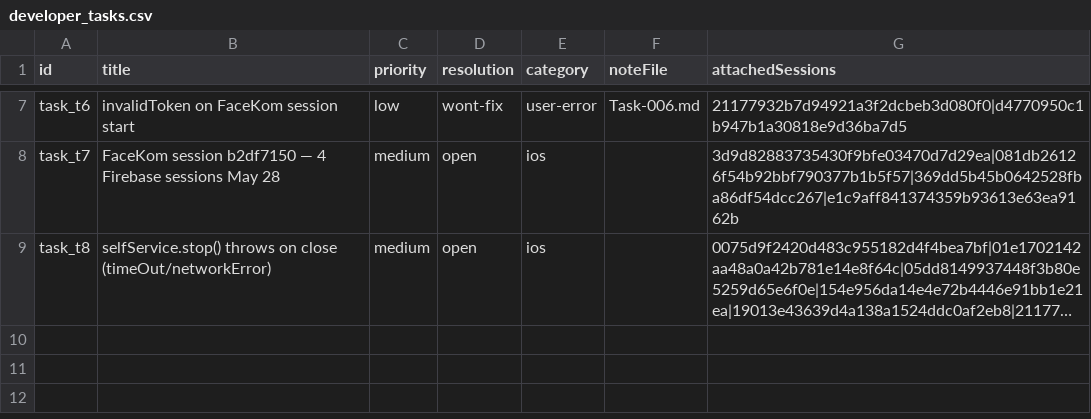
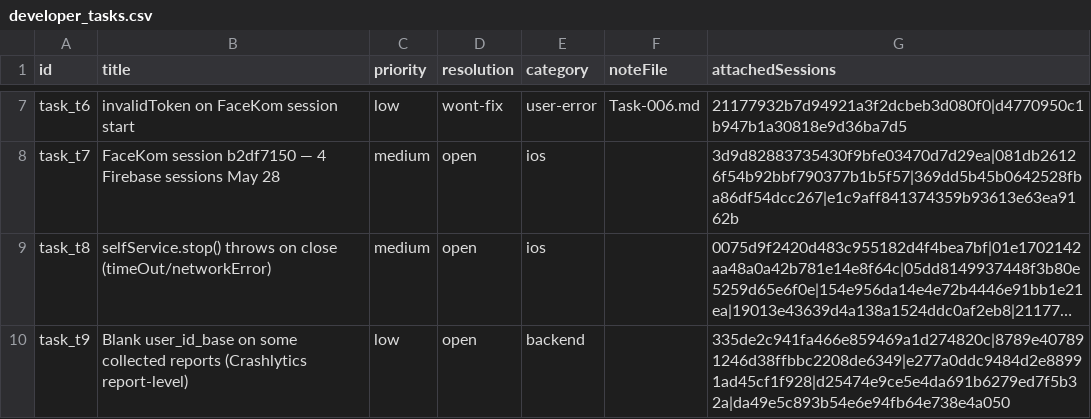
Before and after one commit to glizik/GFK, a CSV file: data/developer_tasks.csv, drawn as a sheet; only a part is shown, gaps mark what is left out; long unchanged cells end in …; the diff names each change by its address in the sheet, - before the commit and + after, or states it on an @@ line.

```diff
--- a/data/developer_tasks.csv
+++ b/data/developer_tasks.csv
+row 10: task_t9 | Blank user_id_base on some collected reports (Crashlytics report-level) | low | open | backend |  | 335de2c941fa466e859469a1d274820c|8789e407891246d38ffbbc2208de6349|e277a0ddc9484d2e88991ad45cf1f928|d25474e9ce5e4da691b6279ed7f5b32a|da49e5c893b54e6e94fb64e738e4a050
```
Also changed, not shown: 2 other files.
